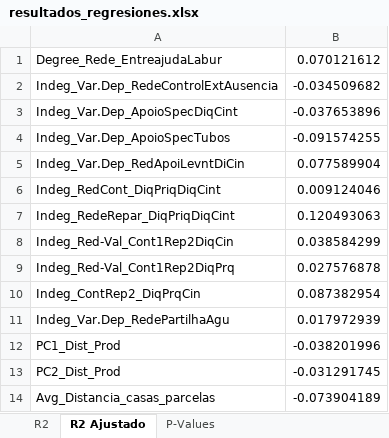
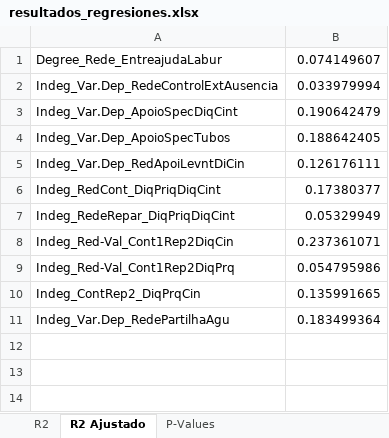
Before and after one commit to Emmanuel461/Social_Model_Enchugal, an Excel workbook: DataIntermediate/resultados_regresiones.xlsx, sheet R2 Ajustado, drawn as a sheet; values as stored, in another font and other column widths than the file's, no borders; the diff names each change by its address in the sheet, - before the commit and + after, or states it on an @@ line.

```diff
--- a/DataIntermediate/resultados_regresiones.xlsx (sheet R2 Ajustado)
+++ b/DataIntermediate/resultados_regresiones.xlsx (sheet R2 Ajustado)
-B1: 0.070121612
+B1: 0.074149607
-B2: -0.034509682
+B2: 0.033979994
-B3: -0.037653896
+B3: 0.190642479
-B4: -0.091574255
+B4: 0.188642405
-B5: 0.077589904
+B5: 0.126176111
-B6: 0.009124046
+B6: 0.17380377
-B7: 0.120493063
+B7: 0.05329949
-B8: 0.038584299
+B8: 0.237361071
-B9: 0.027576878
+B9: 0.054795986
-B10: 0.087382954
+B10: 0.135991665
-B11: 0.017972939
+B11: 0.183499364
-row 12: PC1_Dist_Prod | -0.038201996
-row 13: PC2_Dist_Prod | -0.031291745
-row 14: Avg_Distancia_casas_parcelas | -0.073904189
```
Also changed, not shown: sheet P-Values, sheet R2, sheet Regresiones con R2 > 0.1, DataIn/VarExpl/20_RevVar.Expl_RedConflitGeralTot.xlsx, Results/random_forest_results.xlsx, 7 other files.
